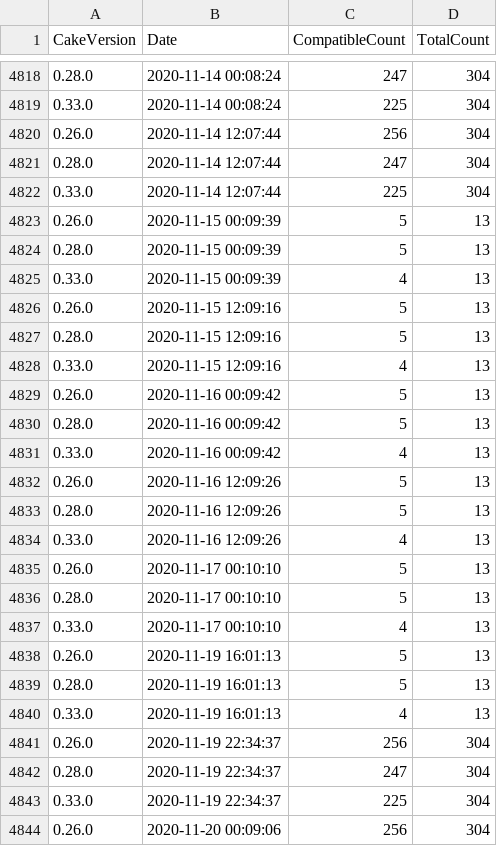
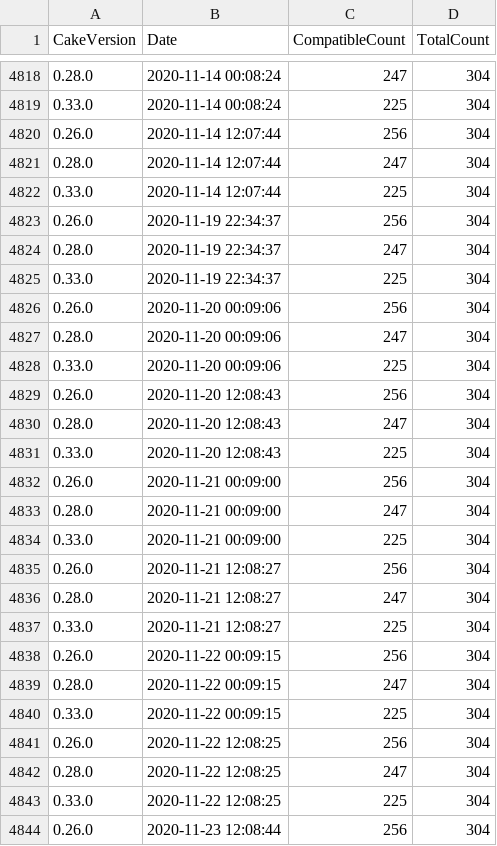
Before and after one commit to cake-contrib/Home, a CSV file: Audit_stats.csv, drawn as a sheet; only a part is shown, gaps mark what is left out; the shorter side is filled out with more unchanged rows; the diff names each change by its address in the sheet, - before the commit and + after, or states it on an @@ line.

Commit message:
Update Audit_stats.csv
Remove invalid stats between November 15 and November 19 2020.

I believe the incorrect data is due to authentication issue with the cake-contrib-bot GitHub user we experienced for a few days

```diff
--- a/Audit_stats.csv
+++ b/Audit_stats.csv
-row 4823: 0.26.0 | 2020-11-15 00:09:39 | 5 | 13
-row 4824: 0.28.0 | 2020-11-15 00:09:39 | 5 | 13
-row 4825: 0.33.0 | 2020-11-15 00:09:39 | 4 | 13
-row 4826: 0.26.0 | 2020-11-15 12:09:16 | 5 | 13
-row 4827: 0.28.0 | 2020-11-15 12:09:16 | 5 | 13
-row 4828: 0.33.0 | 2020-11-15 12:09:16 | 4 | 13
-row 4829: 0.26.0 | 2020-11-16 00:09:42 | 5 | 13
-row 4830: 0.28.0 | 2020-11-16 00:09:42 | 5 | 13
-row 4831: 0.33.0 | 2020-11-16 00:09:42 | 4 | 13
-row 4832: 0.26.0 | 2020-11-16 12:09:26 | 5 | 13
-row 4833: 0.28.0 | 2020-11-16 12:09:26 | 5 | 13
-row 4834: 0.33.0 | 2020-11-16 12:09:26 | 4 | 13
-row 4835: 0.26.0 | 2020-11-17 00:10:10 | 5 | 13
-row 4836: 0.28.0 | 2020-11-17 00:10:10 | 5 | 13
-row 4837: 0.33.0 | 2020-11-17 00:10:10 | 4 | 13
-row 4838: 0.26.0 | 2020-11-19 16:01:13 | 5 | 13
-row 4839: 0.28.0 | 2020-11-19 16:01:13 | 5 | 13
-row 4840: 0.33.0 | 2020-11-19 16:01:13 | 4 | 13
```
